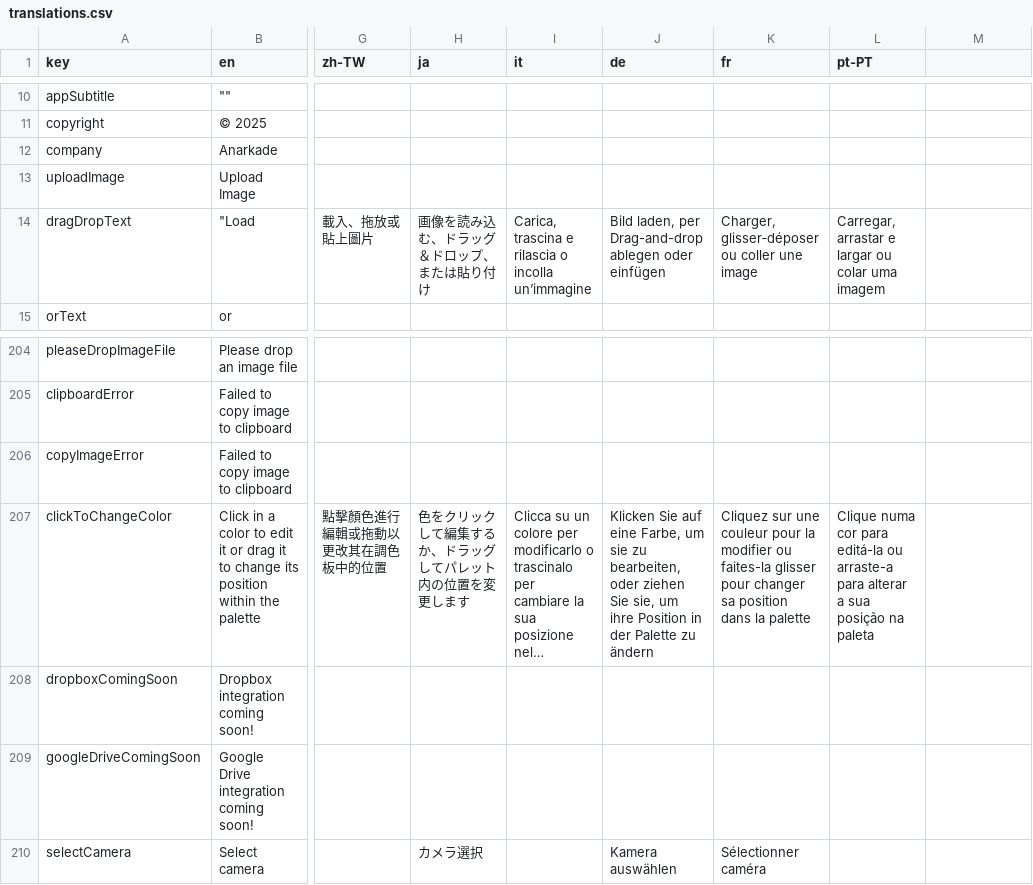
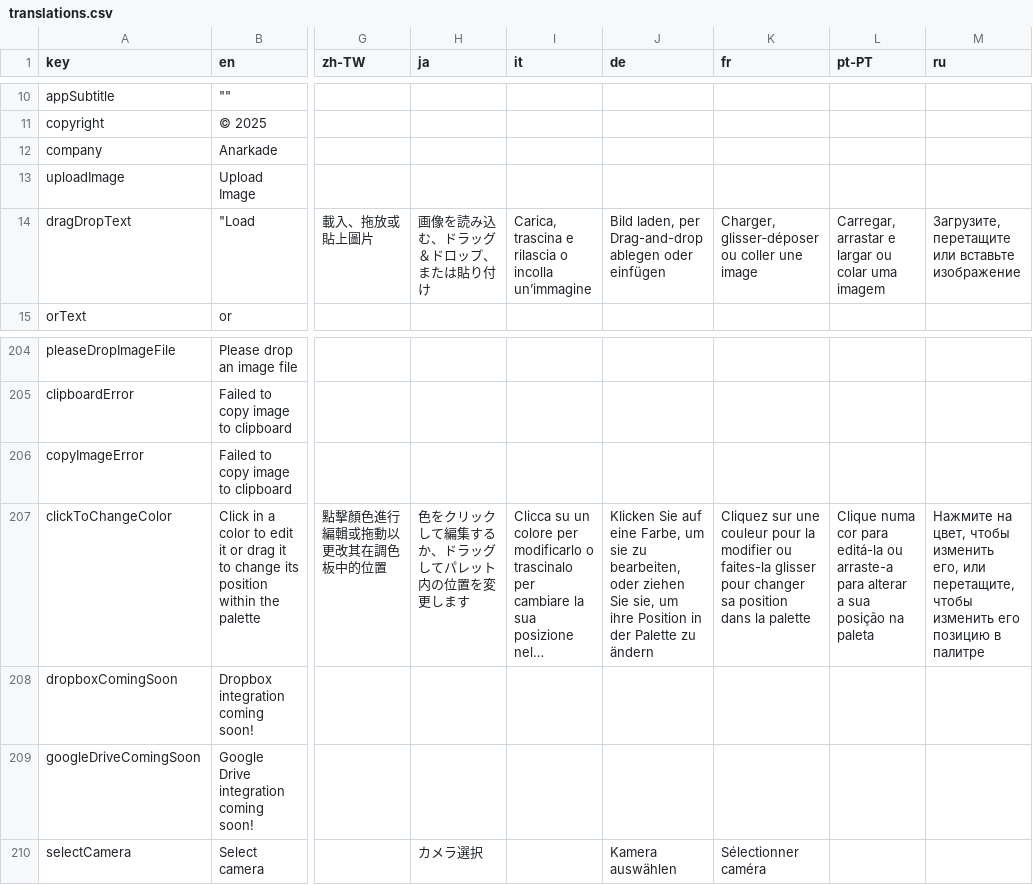
Before and after one commit to Anarkade/deliaxe-paint, a CSV file: src/locales/translations.csv, drawn as a sheet; only a part is shown, gaps mark what is left out; long unchanged cells end in …; the diff covers the shown part only; the diff names each change by its address in the sheet, - before the commit and + after, or states it on an @@ line.

```diff
--- a/src/locales/translations.csv
+++ b/src/locales/translations.csv
-M1: (empty)
+M1: ru
-M14 (ru): (empty)
+M14 (ru): Загрузите, перетащите или вставьте изображение
-M207 (ru): (empty)
+M207 (ru): Нажмите на цвет, чтобы изменить его, или перетащите, чтобы изменить его позицию в палитре
```
Also changed, not shown: 29 edited cells elsewhere in this file, 1 other file.
